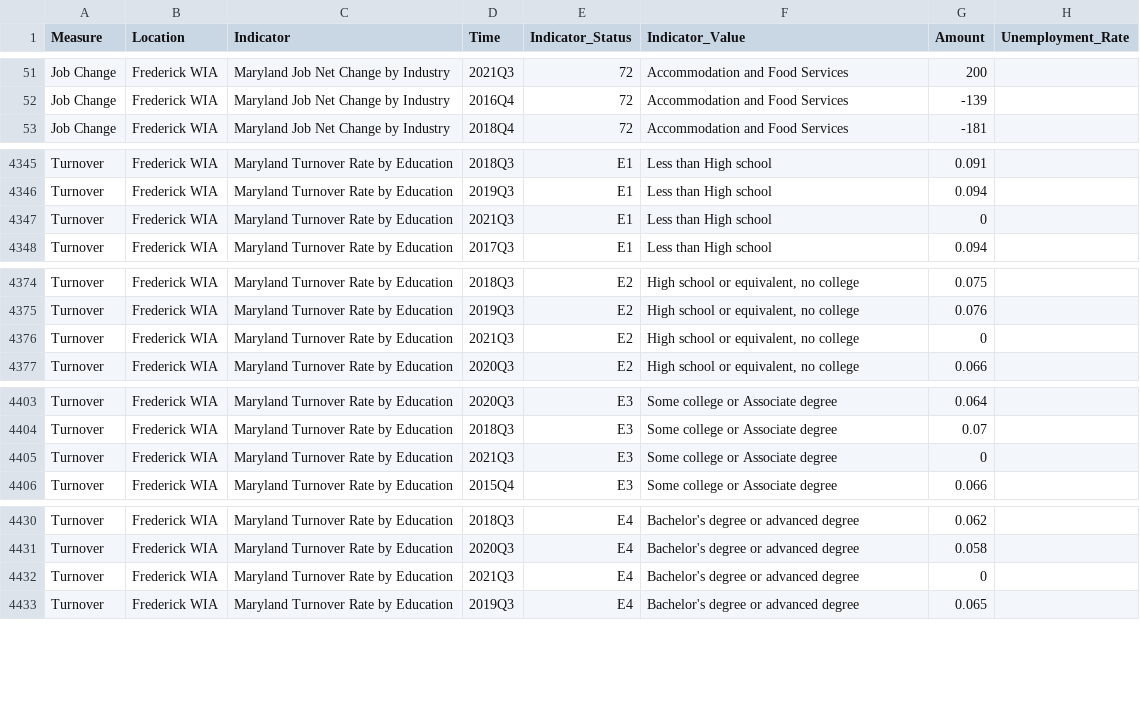
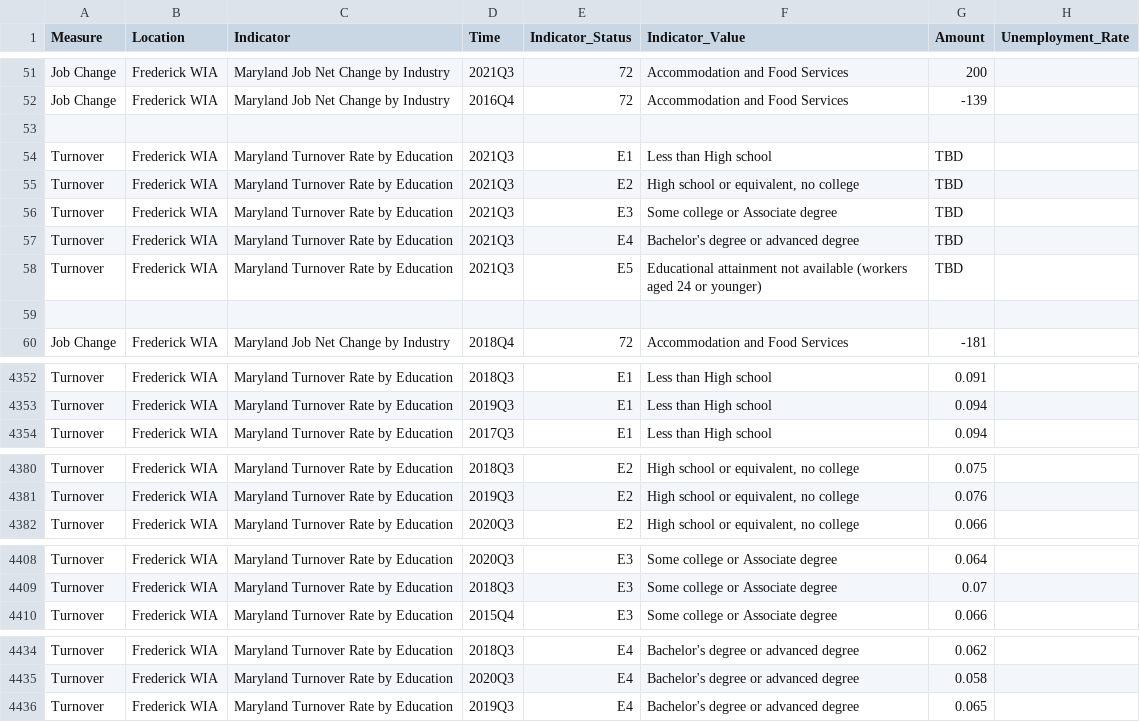
Before and after one commit to jsiplin/DOL-3, a CSV file: docs/data/wda/FrederickLWDA.csv, drawn as a sheet; only a part is shown, gaps mark what is left out; removed rows and columns are numbered as before the commit, all else as after; the diff covers the shown part only; the diff names each change by its address in the sheet, - before the commit and + after, or states it on an @@ line.

Commit message:
All Data Check now

```diff
--- a/docs/data/wda/FrederickLWDA.csv
+++ b/docs/data/wda/FrederickLWDA.csv
+row 53: (empty)
+row 54: Turnover | Frederick WIA | Maryland Turnover Rate by Education | 2021Q3 | E1 | Less than High school | TBD
+row 55: Turnover | Frederick WIA | Maryland Turnover Rate by Education | 2021Q3 | E2 | High school or equivalent, no college | TBD
+row 56: Turnover | Frederick WIA | Maryland Turnover Rate by Education | 2021Q3 | E3 | Some college or Associate degree | TBD
+row 57: Turnover | Frederick WIA | Maryland Turnover Rate by Education | 2021Q3 | E4 | Bachelor's degree or advanced degree | TBD
+row 58: Turnover | Frederick WIA | Maryland Turnover Rate by Education | 2021Q3 | E5 | Educational attainment not available (workers aged 24 or younger) | TBD
+row 59: (empty)
-row 4347: Turnover | Frederick WIA | Maryland Turnover Rate by Education | 2021Q3 | E1 | Less than High school | 0
-row 4376: Turnover | Frederick WIA | Maryland Turnover Rate by Education | 2021Q3 | E2 | High school or equivalent, no college | 0
-row 4405: Turnover | Frederick WIA | Maryland Turnover Rate by Education | 2021Q3 | E3 | Some college or Associate degree | 0
-row 4432: Turnover | Frederick WIA | Maryland Turnover Rate by Education | 2021Q3 | E4 | Bachelor's degree or advanced degree | 0
```
Also changed, not shown: 1 removed row and 2 edited cells elsewhere in this file, docs/data/wda/AnneArundelLWDA.csv, docs/data/wda/BaltimoreCityLWDA.csv, 25 other files.
